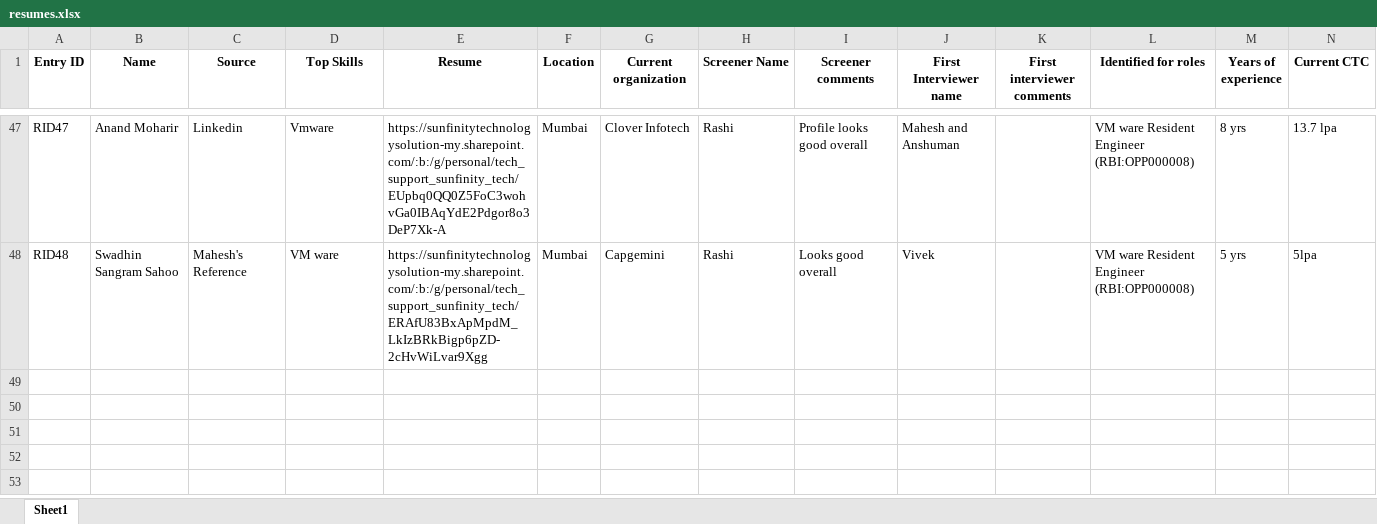
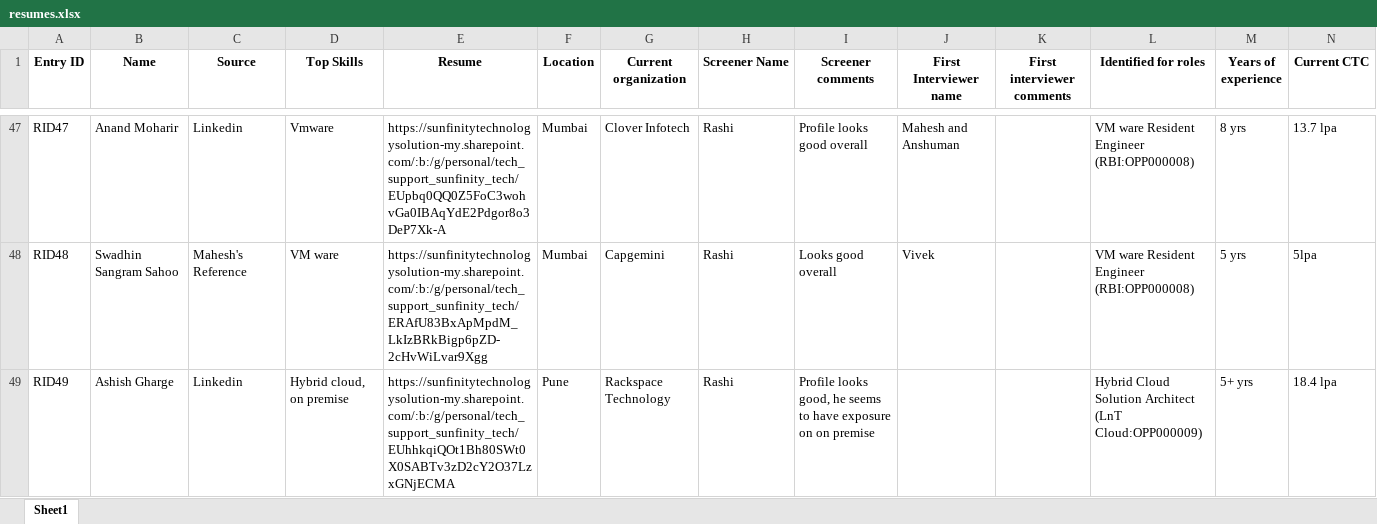
Before and after one commit to advait1307/sunfinity-crm, an Excel workbook: excel_files/resumes.xlsx, sheet Sheet1, drawn as a sheet; only a part is shown, gaps mark what is left out; values as stored, in another font and other column widths than the file's, no borders; the diff names each change by its address in the sheet, - before the commit and + after, or states it on an @@ line.

Commit message:
Update Excel file

```diff
--- a/excel_files/resumes.xlsx (sheet Sheet1)
+++ b/excel_files/resumes.xlsx (sheet Sheet1)
+row 49: RID49 | Ashish Gharge | Linkedin | Hybrid cloud, on premise | https://sunfinitytechnologysolution-my.sharepoint.com/:b:/g/personal/tech_support_sunfinity_tech/EUhhkqiQOt1Bh80SWt0X0SABTv3zD2cY2O37LzxGNjECMA | Pune | Rackspace Technology | Rashi | Profile looks good, he seems to have exposure on on premise |  |  | Hybrid Cloud Solution Architect (LnT Cloud:OPP000009) | 5+ yrs | 18.4 lpa
```
